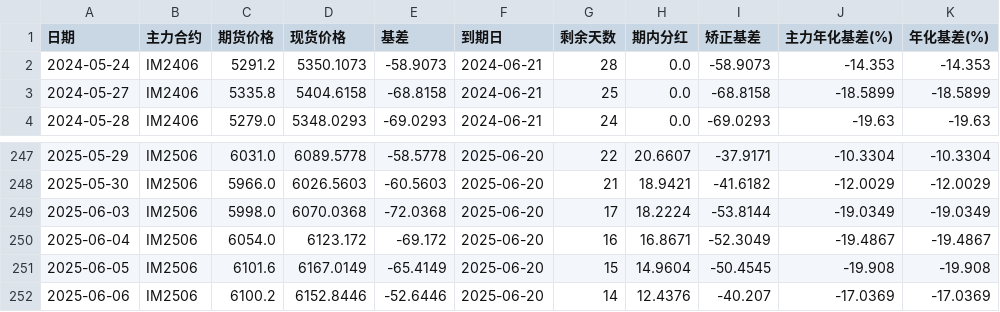
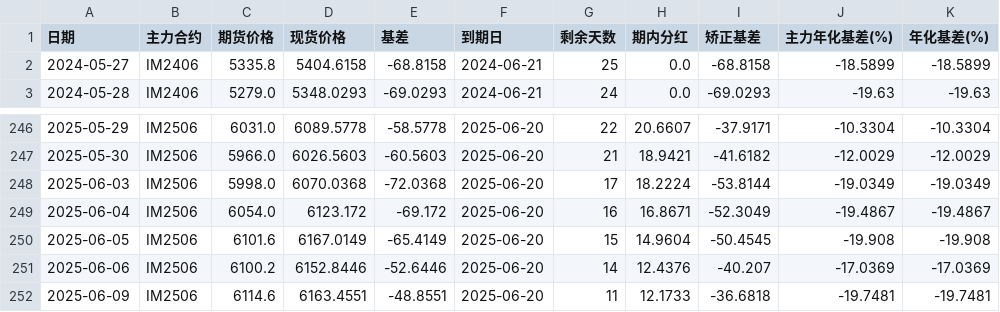
Before and after one commit to Euclid-Jie/Observation-of-Basis, a CSV file: data/IM_data.csv, drawn as a sheet; only a part is shown, gaps mark what is left out.

```diff
--- a/data/IM_data.csv
+++ b/data/IM_data.csv
@@ -1,3 +1,2 @@
 日期,主力合约,期货价格,现货价格,基差,到期日,剩余天数,期内分红,矫正基差,主力年化基差(%),年化基差(%)
-2024-05-24,IM2406,5291.2,5350.1073,-58.9073,2024-06-21,28,0.0,-58.9073,-14.353,-14.353
 2024-05-27,IM2406,5335.8,5404.6158,-68.8158,2024-06-21,25,0.0,-68.8158,-18.5899,-18.5899
@@ -252 +251,2 @@
 2025-06-06,IM2506,6100.2,6152.8446,-52.6446,2025-06-20,14,12.4376,-40.207,-17.0369,-17.0369
+2025-06-09,IM2506,6114.6,6163.4551,-48.8551,2025-06-20,11,12.1733,-36.6818,-19.7481,-19.7481
```
Also changed, not shown: data/IC_data.csv, data/IF_data.csv, 1 other file.
